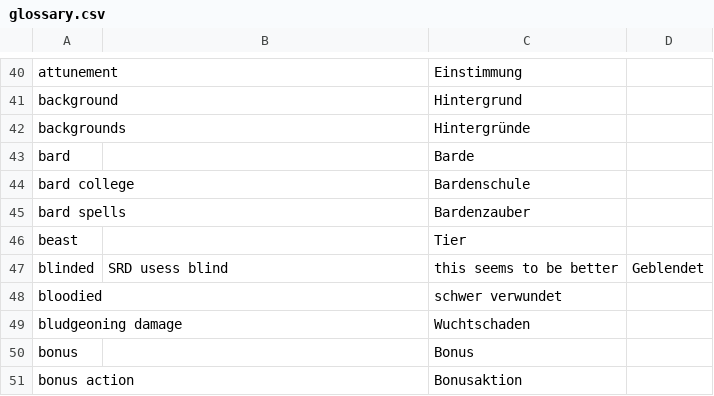
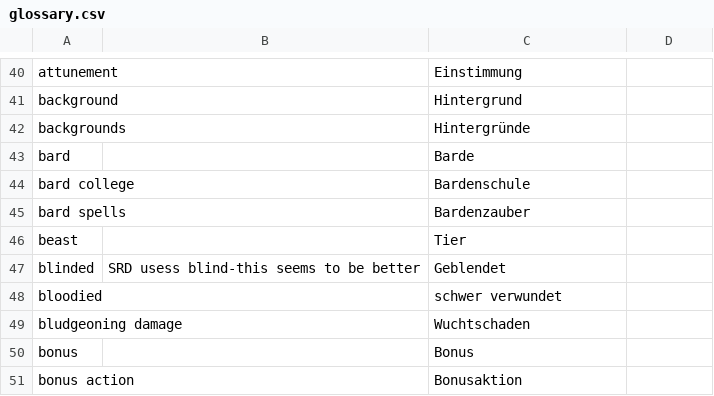
Before and after one commit to wyrmworkspublishing/free5e, a CSV file: de-DE/glossary.csv, drawn as a sheet; only a part is shown, gaps mark what is left out.

Commit message:
Fix comma in glossary

```diff
--- a/de-DE/glossary.csv
+++ b/de-DE/glossary.csv
@@ -46,3 +46,3 @@ bard spells,,Bardenzauber
 beast,,Tier
-blinded,SRD usess blind, this seems to be better,Geblendet
+blinded,SRD usess blind-this seems to be better,Geblendet
 bloodied,,schwer verwundet
```
